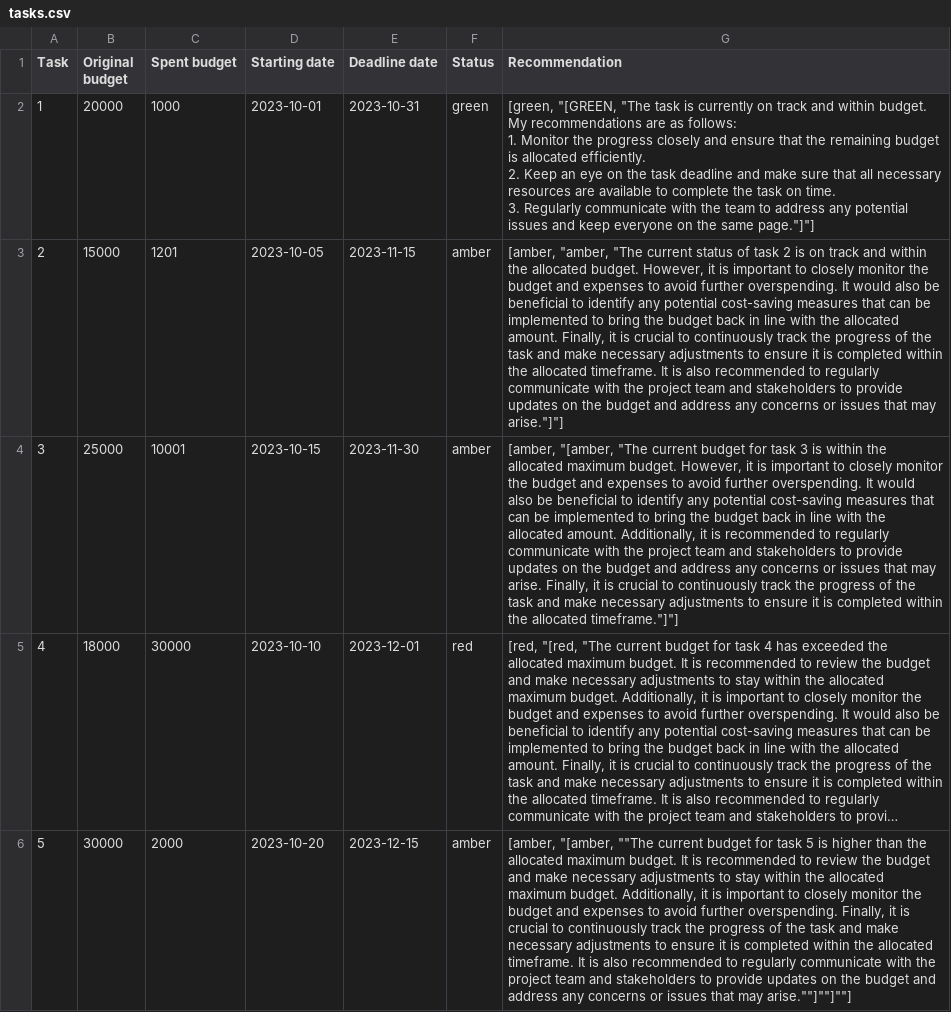
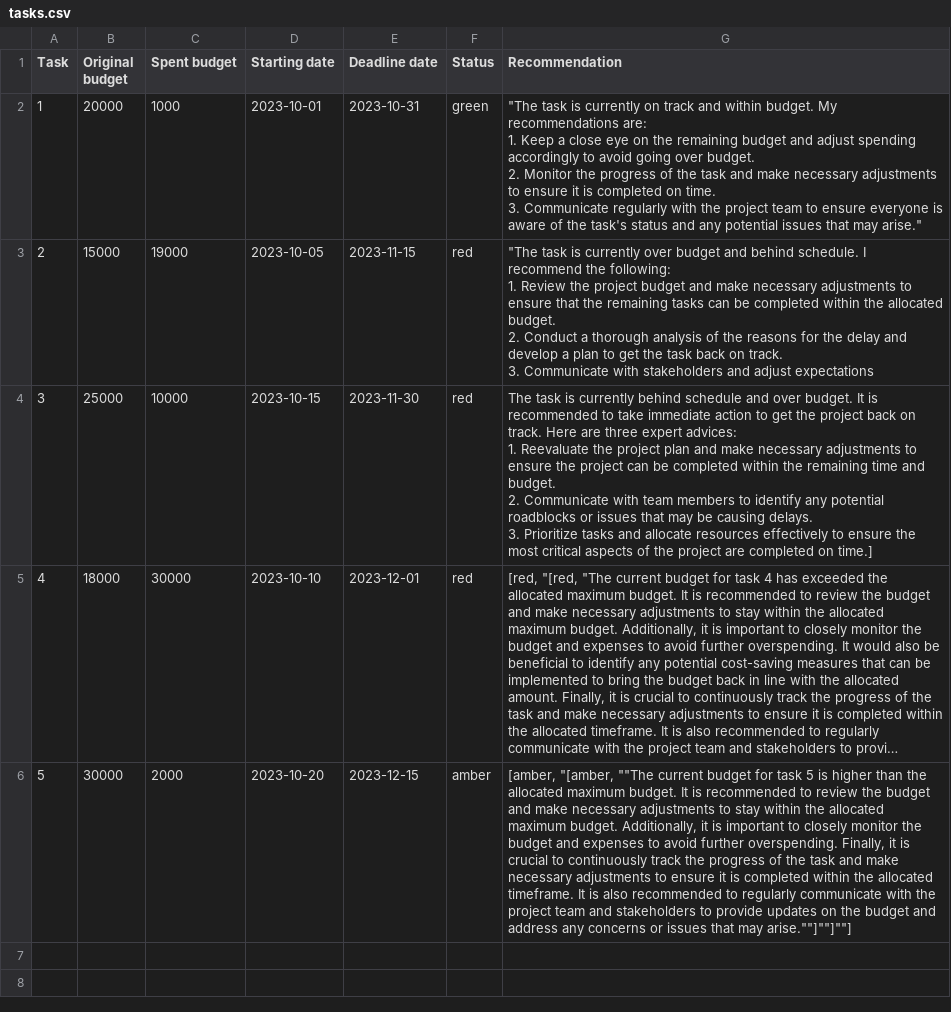
Before and after one commit to Moataz-Ab/GenAI-LLM-RAG-bot, a CSV file: tasks.csv, drawn as a sheet; long unchanged cells end in …; ↵ is a line break in a cell; the diff names each change by its address in the sheet, - before the commit and + after, or states it on an @@ line.

```diff
--- a/tasks.csv
+++ b/tasks.csv
-G2 (Recommendation): [green, "[GREEN, "The task is currently on track and within budget. My recommendations are as follows: ↵ 1. Monitor the progress closely and ensure that the remaining budget is allocated efficiently. ↵ 2. Keep an eye on the task deadline and make sure that all necessary resources are available to complete the task on time. ↵ 3. Regularly communicate with the team to address any potential issues and keep everyone on the same page."]"]
+G2 (Recommendation): "The task is currently on track and within budget. My recommendations are: ↵ 1. Keep a close eye on the remaining budget and adjust spending accordingly to avoid going over budget. ↵ 2. Monitor the progress of the task and make necessary adjustments to ensure it is completed on time. ↵ 3. Communicate regularly with the project team to ensure everyone is aware of the task's status and any potential issues that may arise."
-C3 (Spent budget): 1201
+C3 (Spent budget): 19000
-F3:F4 (Status): amber
+F3:F4 (Status): red
-G3 (Recommendation): [amber, "amber, "The current status of task 2 is on track and within the allocated budget. However, it is important to closely monitor the budget and expenses to avoid further overspending. It would also be beneficial to identify any potential cost-saving measures that can be implemented to bring the budget back in line with the allocated amount. Finally, it is crucial to continuously track the progress of the task and make necessary adjustments to ensure it is completed within the allocated timeframe. It is also recommended to regularly communicate with the project team and stakeholders to provide updates on the budget and address any concerns or issues that may arise."]"]
+G3 (Recommendation): "The task is currently over budget and behind schedule. I recommend the following: ↵ 1. Review the project budget and make necessary adjustments to ensure that the remaining tasks can be completed within the allocated budget. ↵ 2. Conduct a thorough analysis of the reasons for the delay and develop a plan to get the task back on track. ↵ 3. Communicate with stakeholders and adjust expectations
-C4 (Spent budget): 10001
+C4 (Spent budget): 10000
-G4 (Recommendation): [amber, "[amber, "The current budget for task 3 is within the allocated maximum budget. However, it is important to closely monitor the budget and expenses to avoid further overspending. It would also be beneficial to identify any potential cost-saving measures that can be implemented to bring the budget back in line with the allocated amount. Additionally, it is recommended to regularly communicate with the project team and stakeholders to provide updates on the budget and address any concerns or issues that may arise. Finally, it is crucial to continuously track the progress of the task and make necessary adjustments to ensure it is completed within the allocated timeframe."]"]
+G4 (Recommendation): The task is currently behind schedule and over budget. It is recommended to take immediate action to get the project back on track. Here are three expert advices: ↵ 1. Reevaluate the project plan and make necessary adjustments to ensure the project can be completed within the remaining time and budget. ↵ 2. Communicate with team members to identify any potential roadblocks or issues that may be causing delays. ↵ 3. Prioritize tasks and allocate resources effectively to ensure the most critical aspects of the project are completed on time.]
```
Also changed, not shown: 1 other file.
